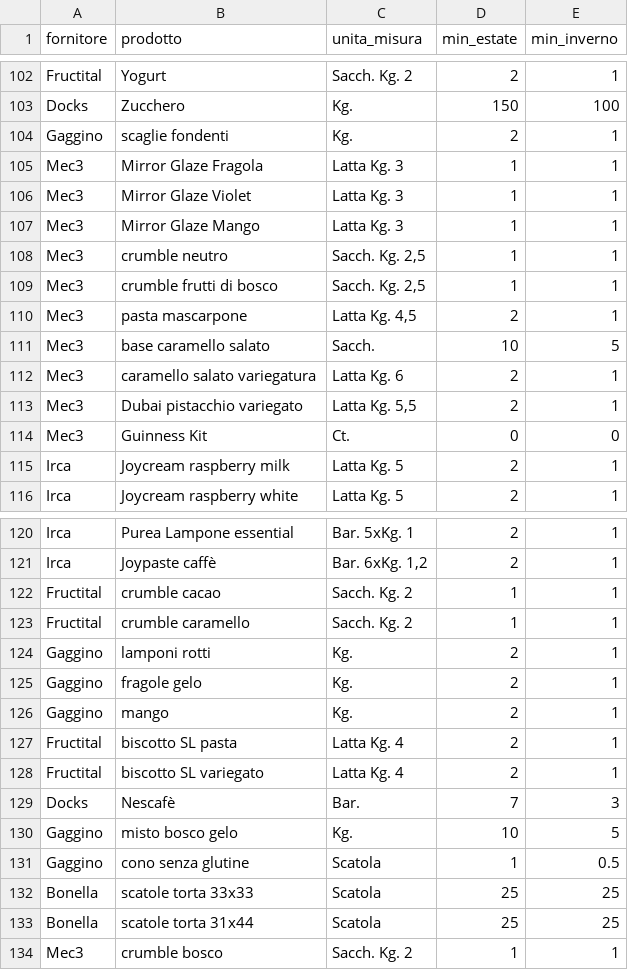
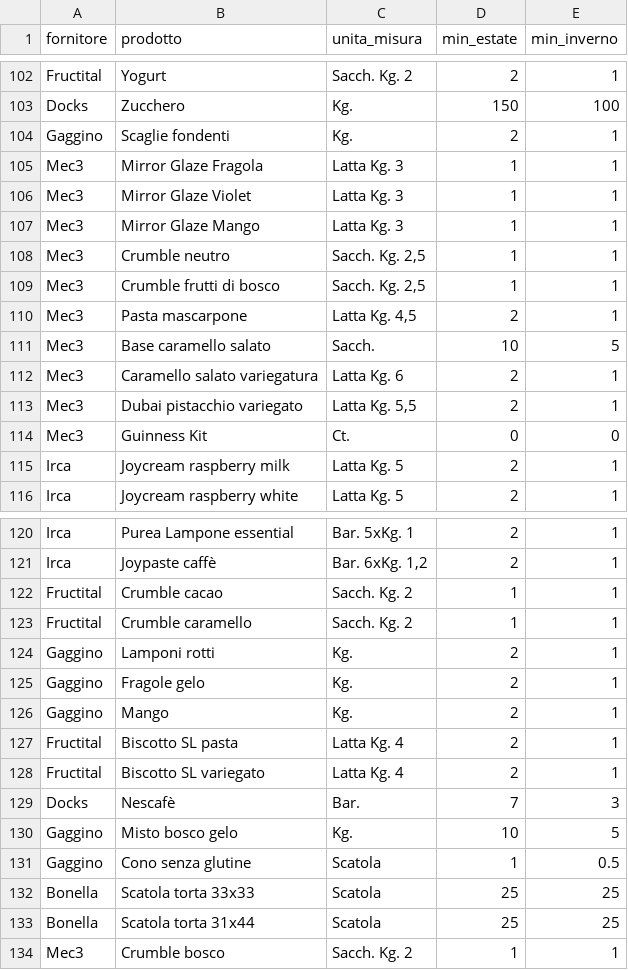
Before and after one commit to Rivareus24/iconi, a CSV file: data/seed/prodotti.csv, drawn as a sheet; only a part is shown, gaps mark what is left out; the diff covers the shown part only.

```diff
--- a/data/seed/prodotti.csv
+++ b/data/seed/prodotti.csv
@@ -103,3 +103,3 @@ Fructital,Yogurt,Sacch. Kg. 2,2,1
 Docks,Zucchero,Kg.,150,100
-Gaggino,scaglie fondenti,Kg.,2,1
+Gaggino,Scaglie fondenti,Kg.,2,1
 Mec3,Mirror Glaze Fragola,Latta Kg. 3,1,1
@@ -107,7 +107,7 @@ Mec3,Mirror Glaze Violet,Latta Kg. 3,1,1
 Mec3,Mirror Glaze Mango,Latta Kg. 3,1,1
-Mec3,crumble neutro,"Sacch. Kg. 2,5",1,1
-Mec3,crumble frutti di bosco,"Sacch. Kg. 2,5",1,1
-Mec3,pasta mascarpone,"Latta Kg. 4,5",2,1
-Mec3,base caramello salato,Sacch.,10,5
-Mec3,caramello salato variegatura,Latta Kg. 6,2,1
+Mec3,Crumble neutro,"Sacch. Kg. 2,5",1,1
+Mec3,Crumble frutti di bosco,"Sacch. Kg. 2,5",1,1
+Mec3,Pasta mascarpone,"Latta Kg. 4,5",2,1
+Mec3,Base caramello salato,Sacch.,10,5
+Mec3,Caramello salato variegatura,Latta Kg. 6,2,1
 Mec3,Dubai pistacchio variegato,"Latta Kg. 5,5",2,1
@@ -121,14 +121,14 @@ Irca,Purea Lampone essential,Bar. 5xKg. 1,2,1
 Irca,Joypaste caffè,"Bar. 6xKg. 1,2",2,1
-Fructital,crumble cacao,Sacch. Kg. 2,1,1
-Fructital,crumble caramello,Sacch. Kg. 2,1,1
-Gaggino,lamponi rotti,Kg.,2,1
-Gaggino,fragole gelo,Kg.,2,1
-Gaggino,mango,Kg.,2,1
-Fructital,biscotto SL pasta,Latta Kg. 4,2,1
-Fructital,biscotto SL variegato,Latta Kg. 4,2,1
+Fructital,Crumble cacao,Sacch. Kg. 2,1,1
+Fructital,Crumble caramello,Sacch. Kg. 2,1,1
+Gaggino,Lamponi rotti,Kg.,2,1
+Gaggino,Fragole gelo,Kg.,2,1
+Gaggino,Mango,Kg.,2,1
+Fructital,Biscotto SL pasta,Latta Kg. 4,2,1
+Fructital,Biscotto SL variegato,Latta Kg. 4,2,1
 Docks,Nescafè,Bar.,7,3
-Gaggino,misto bosco gelo,Kg.,10,5
-Gaggino,cono senza glutine,Scatola,1,0.5
-Bonella,scatole torta 33x33,Scatola,25,25
-Bonella,scatole torta  31x44,Scatola,25,25
-Mec3,crumble bosco,Sacch. Kg. 2,1,1
+Gaggino,Misto bosco gelo,Kg.,10,5
+Gaggino,Cono senza glutine,Scatola,1,0.5
+Bonella,Scatola torta 33x33,Scatola,25,25
+Bonella,Scatola torta  31x44,Scatola,25,25
+Mec3,Crumble bosco,Sacch. Kg. 2,1,1
```
Also changed, not shown: 8 edited cells elsewhere in this file, 1 other file.
